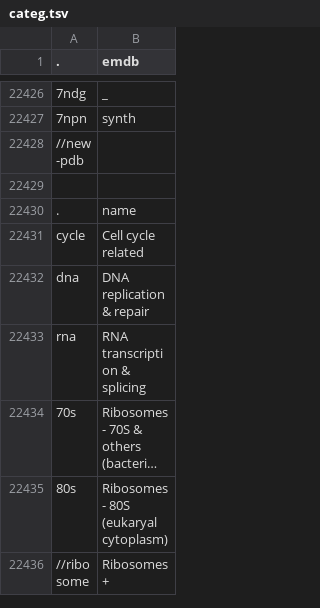
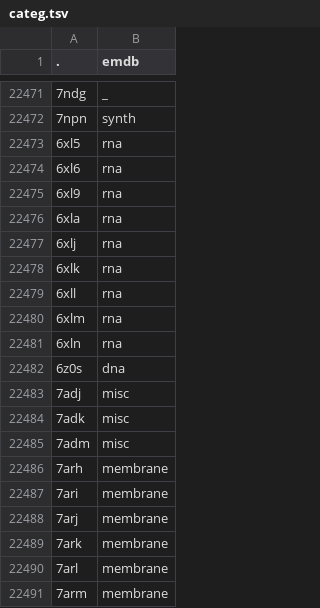
Before and after one commit to hiro111suzu/yorodumi-edit, a TSV file: categ.tsv, drawn as a sheet; only a part is shown, gaps mark what is left out; the shorter side is filled out with more unchanged rows; long unchanged cells end in …; the diff covers the shown part only.

```diff
--- a/categ.tsv
+++ b/categ.tsv
@@ -22427 +22472,20 @@
 7npn	synth
+6xl5	rna
+6xl6	rna
+6xl9	rna
+6xla	rna
+6xlj	rna
+6xlk	rna
+6xll	rna
+6xlm	rna
+6xln	rna
+6z0s	dna
+7adj	misc
+7adk	misc
+7adm	misc
+7arh	membrane
+7ari	membrane
+7arj	membrane
+7ark	membrane
+7arl	membrane
+7arm	membrane
```
Also changed, not shown: 63 added rows elsewhere in this file, met_annot.tsv, pubmed_id.tsv, 2 other files.
